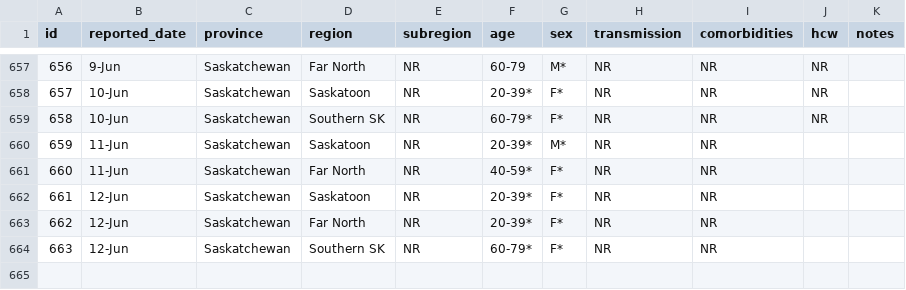
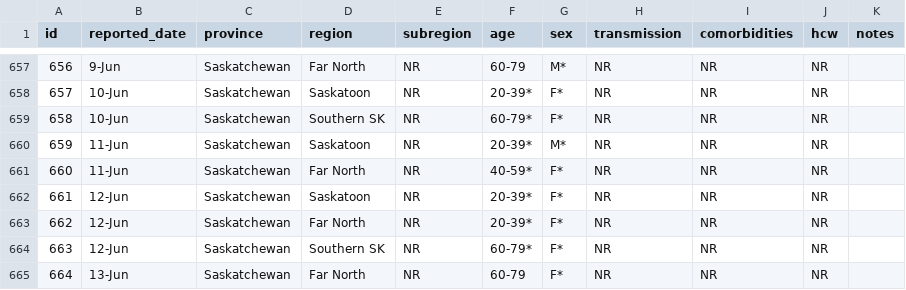
Before and after one commit to noahlittle/SaskOpenCOVID19Data, a CSV file: cases_aggregate.csv, drawn as a sheet; only a part is shown, gaps mark what is left out.

```diff
--- a/cases_aggregate.csv
+++ b/cases_aggregate.csv
@@ -659,6 +659,7 @@ id,reported_date,province,region,subregion,age,sex,transmission,comorbidities,hc
 658,10-Jun,Saskatchewan,Southern SK,NR,60-79*,F*,NR,NR,NR,
-659,11-Jun,Saskatchewan,Saskatoon,NR,20-39*,M*,NR,NR,,
-660,11-Jun,Saskatchewan,Far North,NR,40-59*,F*,NR,NR,,
-661,12-Jun,Saskatchewan,Saskatoon,NR,20-39*,F*,NR,NR,,
-662,12-Jun,Saskatchewan,Far North,NR,20-39*,F*,NR,NR,,
-663,12-Jun,Saskatchewan,Southern SK,NR,60-79*,F*,NR,NR,,
+659,11-Jun,Saskatchewan,Saskatoon,NR,20-39*,M*,NR,NR,NR,
+660,11-Jun,Saskatchewan,Far North,NR,40-59*,F*,NR,NR,NR,
+661,12-Jun,Saskatchewan,Saskatoon,NR,20-39*,F*,NR,NR,NR,
+662,12-Jun,Saskatchewan,Far North,NR,20-39*,F*,NR,NR,NR,
+663,12-Jun,Saskatchewan,Southern SK,NR,60-79*,F*,NR,NR,NR,
+664,13-Jun,Saskatchewan,Far North,NR,60-79,F*,NR,NR,NR,
```
Also changed, not shown: cases.csv, hospitalizations.csv, 2 other files.
